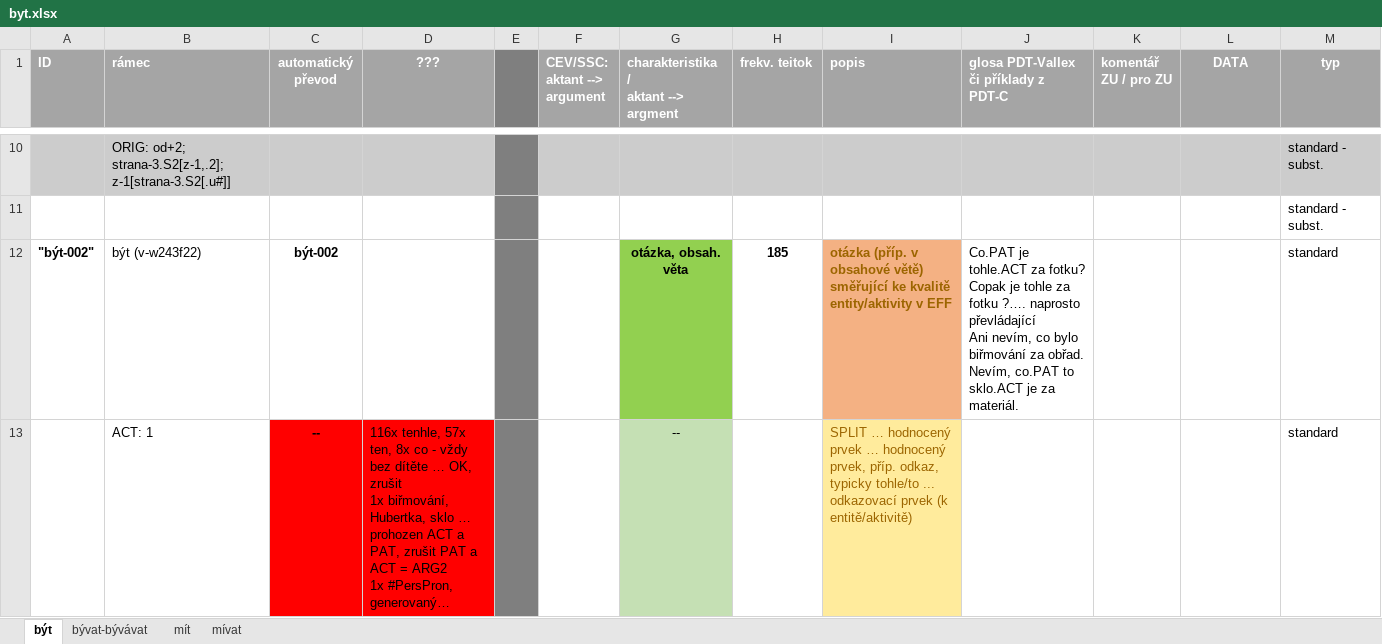
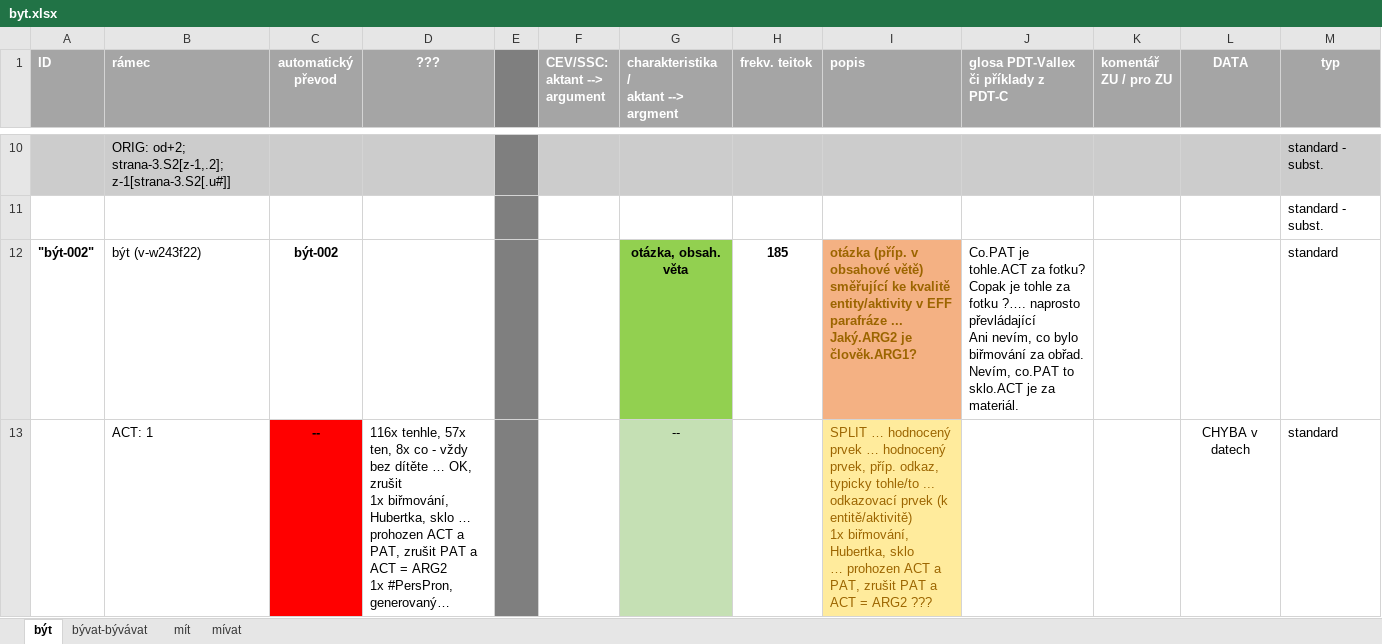
Before and after one commit to ufal/UMR, an Excel workbook: tecto2umr/byt.xlsx, sheet být, drawn as a sheet; only a part is shown, gaps mark what is left out; long unchanged cells end in …; values as stored, in another font and other column widths than the file's, no borders; ↵ is a line break in a cell; the diff covers the shown part only; the diff names each change by its address in the sheet, - before the commit and + after, or states it on an @@ line.

Commit message:
být - conversion table updated

```diff
--- a/tecto2umr/byt.xlsx (sheet být)
+++ b/tecto2umr/byt.xlsx (sheet být)
-I12 (popis): …v EFF
+I12 (popis): …v EFF ↵ parafráze ... Jaký.ARG2 je člověk.ARG1?
-D13 fill: #FF0000
+D13 fill: none
-I13 (popis): …(k entitě/aktivitě)
+I13 (popis): …(k entitě/aktivitě) ↵ 1x biřmování, Hubertka, sklo ↵ … prohozen ACT a PAT, zrušit PAT a ACT = ARG2 ???
-L13 (DATA): (empty)
+L13 (DATA): CHYBA v datech
```
Also changed, not shown: 7 edited cells and cell formats elsewhere in this sheet, sheet bývat-bývávat.
